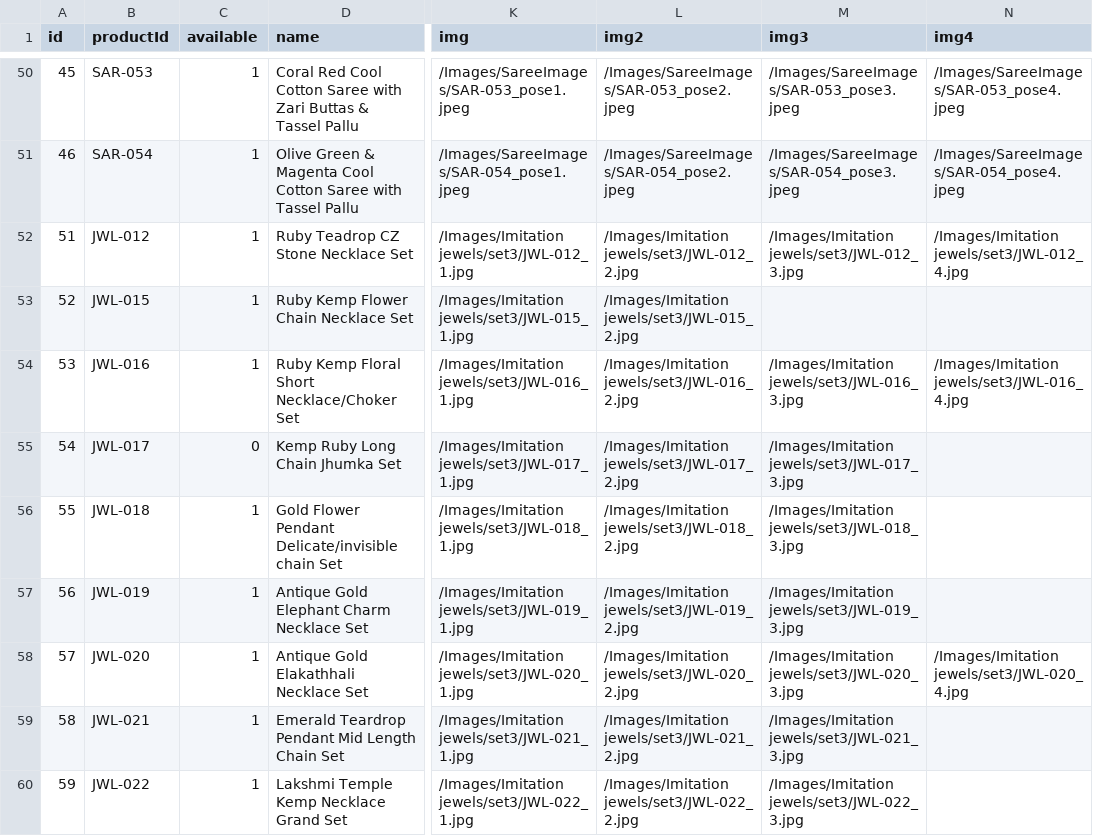
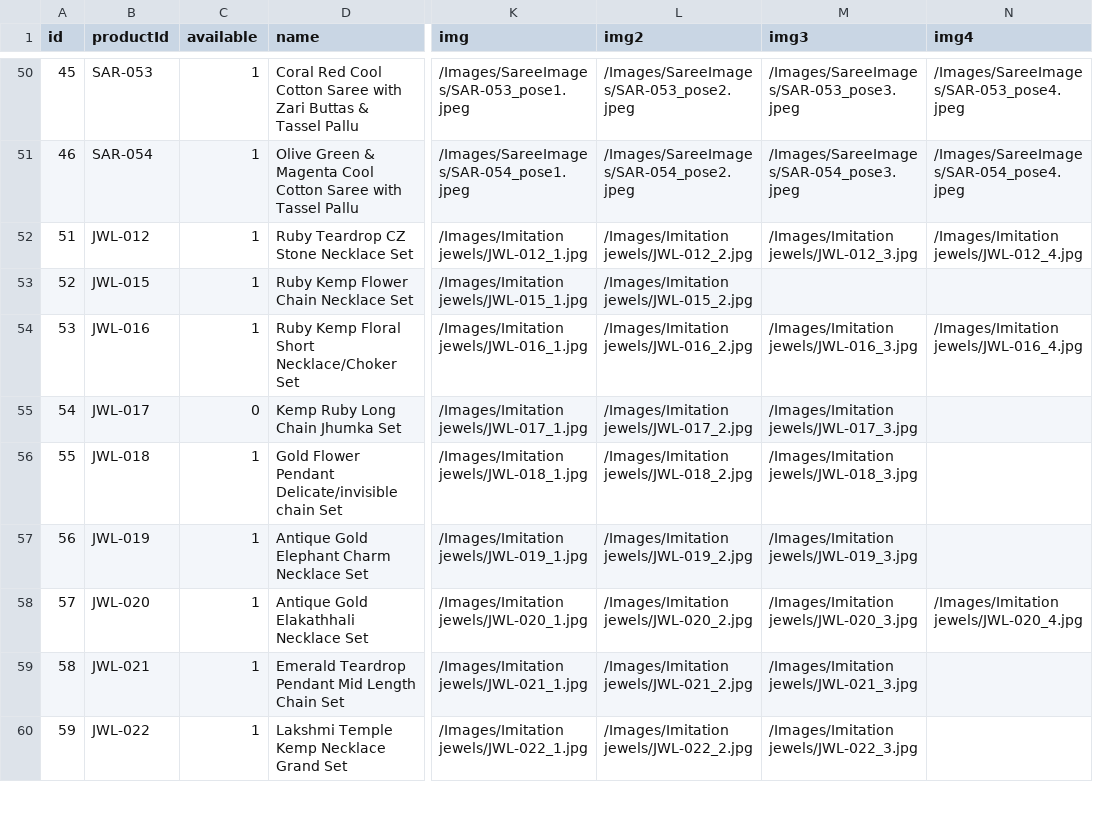
Before and after one commit to Joseph-Suresh/SissyTrendsIndia, a CSV file: products_CSVBasic.csv, drawn as a sheet; only a part is shown, gaps mark what is left out; the diff covers the shown part only; the diff names each change by its address in the sheet, - before the commit and + after, or states it on an @@ line.

Commit message:
Add files via upload

```diff
--- a/products_CSVBasic.csv
+++ b/products_CSVBasic.csv
-D52 (name): Ruby Teadrop CZ Stone Necklace Set
+D52 (name): Ruby Teardrop CZ Stone Necklace Set
-K52 (img): /Images/Imitation jewels/set3/JWL-012_1.jpg
+K52 (img): /Images/Imitation jewels/JWL-012_1.jpg
-L52 (img2): /Images/Imitation jewels/set3/JWL-012_2.jpg
+L52 (img2): /Images/Imitation jewels/JWL-012_2.jpg
-M52 (img3): /Images/Imitation jewels/set3/JWL-012_3.jpg
+M52 (img3): /Images/Imitation jewels/JWL-012_3.jpg
-N52 (img4): /Images/Imitation jewels/set3/JWL-012_4.jpg
+N52 (img4): /Images/Imitation jewels/JWL-012_4.jpg
-K53 (img): /Images/Imitation jewels/set3/JWL-015_1.jpg
+K53 (img): /Images/Imitation jewels/JWL-015_1.jpg
-L53 (img2): /Images/Imitation jewels/set3/JWL-015_2.jpg
+L53 (img2): /Images/Imitation jewels/JWL-015_2.jpg
-K54 (img): /Images/Imitation jewels/set3/JWL-016_1.jpg
+K54 (img): /Images/Imitation jewels/JWL-016_1.jpg
-L54 (img2): /Images/Imitation jewels/set3/JWL-016_2.jpg
+L54 (img2): /Images/Imitation jewels/JWL-016_2.jpg
-M54 (img3): /Images/Imitation jewels/set3/JWL-016_3.jpg
+M54 (img3): /Images/Imitation jewels/JWL-016_3.jpg
-N54 (img4): /Images/Imitation jewels/set3/JWL-016_4.jpg
+N54 (img4): /Images/Imitation jewels/JWL-016_4.jpg
-K55 (img): /Images/Imitation jewels/set3/JWL-017_1.jpg
+K55 (img): /Images/Imitation jewels/JWL-017_1.jpg
-L55 (img2): /Images/Imitation jewels/set3/JWL-017_2.jpg
+L55 (img2): /Images/Imitation jewels/JWL-017_2.jpg
-M55 (img3): /Images/Imitation jewels/set3/JWL-017_3.jpg
+M55 (img3): /Images/Imitation jewels/JWL-017_3.jpg
-K56 (img): /Images/Imitation jewels/set3/JWL-018_1.jpg
+K56 (img): /Images/Imitation jewels/JWL-018_1.jpg
-L56 (img2): /Images/Imitation jewels/set3/JWL-018_2.jpg
+L56 (img2): /Images/Imitation jewels/JWL-018_2.jpg
-M56 (img3): /Images/Imitation jewels/set3/JWL-018_3.jpg
+M56 (img3): /Images/Imitation jewels/JWL-018_3.jpg
-K57 (img): /Images/Imitation jewels/set3/JWL-019_1.jpg
+K57 (img): /Images/Imitation jewels/JWL-019_1.jpg
-L57 (img2): /Images/Imitation jewels/set3/JWL-019_2.jpg
+L57 (img2): /Images/Imitation jewels/JWL-019_2.jpg
-M57 (img3): /Images/Imitation jewels/set3/JWL-019_3.jpg
+M57 (img3): /Images/Imitation jewels/JWL-019_3.jpg
-K58 (img): /Images/Imitation jewels/set3/JWL-020_1.jpg
+K58 (img): /Images/Imitation jewels/JWL-020_1.jpg
-L58 (img2): /Images/Imitation jewels/set3/JWL-020_2.jpg
+L58 (img2): /Images/Imitation jewels/JWL-020_2.jpg
-M58 (img3): /Images/Imitation jewels/set3/JWL-020_3.jpg
+M58 (img3): /Images/Imitation jewels/JWL-020_3.jpg
-N58 (img4): /Images/Imitation jewels/set3/JWL-020_4.jpg
+N58 (img4): /Images/Imitation jewels/JWL-020_4.jpg
-K59 (img): /Images/Imitation jewels/set3/JWL-021_1.jpg
+K59 (img): /Images/Imitation jewels/JWL-021_1.jpg
-L59 (img2): /Images/Imitation jewels/set3/JWL-021_2.jpg
+L59 (img2): /Images/Imitation jewels/JWL-021_2.jpg
-M59 (img3): /Images/Imitation jewels/set3/JWL-021_3.jpg
+M59 (img3): /Images/Imitation jewels/JWL-021_3.jpg
-K60 (img): /Images/Imitation jewels/set3/JWL-022_1.jpg
+K60 (img): /Images/Imitation jewels/JWL-022_1.jpg
-L60 (img2): /Images/Imitation jewels/set3/JWL-022_2.jpg
+L60 (img2): /Images/Imitation jewels/JWL-022_2.jpg
-M60 (img3): /Images/Imitation jewels/set3/JWL-022_3.jpg
+M60 (img3): /Images/Imitation jewels/JWL-022_3.jpg
```
Also changed, not shown: 28 edited cells elsewhere in this file.
